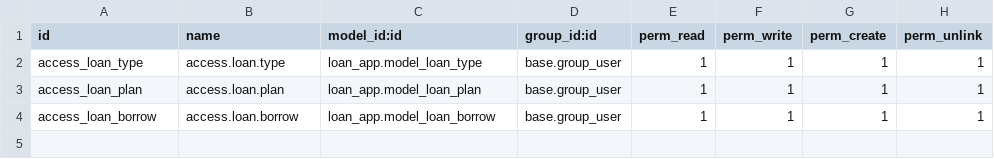
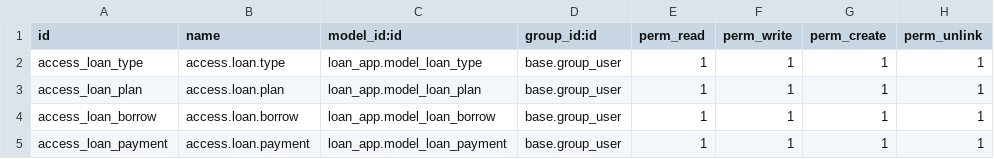
Before and after one commit to crisaianvergara/odoo-loan-app, a CSV file: loan_app/security/ir.model.access.csv, drawn as a sheet.

```diff
--- a/loan_app/security/ir.model.access.csv
+++ b/loan_app/security/ir.model.access.csv
@@ -4 +4,2 @@ access_loan_plan,access.loan.plan,loan_app.model_loan_plan,base.group_user,1,1,1
 access_loan_borrow,access.loan.borrow,loan_app.model_loan_borrow,base.group_user,1,1,1,1
+access_loan_payment,access.loan.payment,loan_app.model_loan_payment,base.group_user,1,1,1,1
```
Also changed, not shown: 4 other files.
